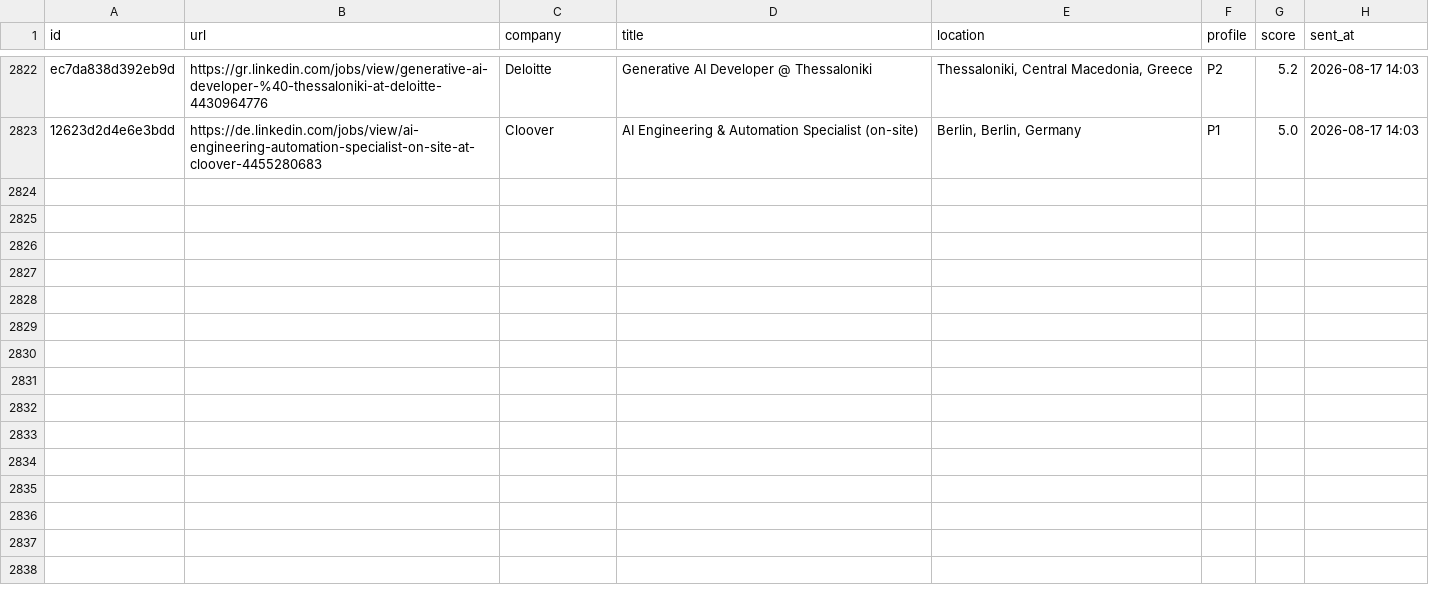
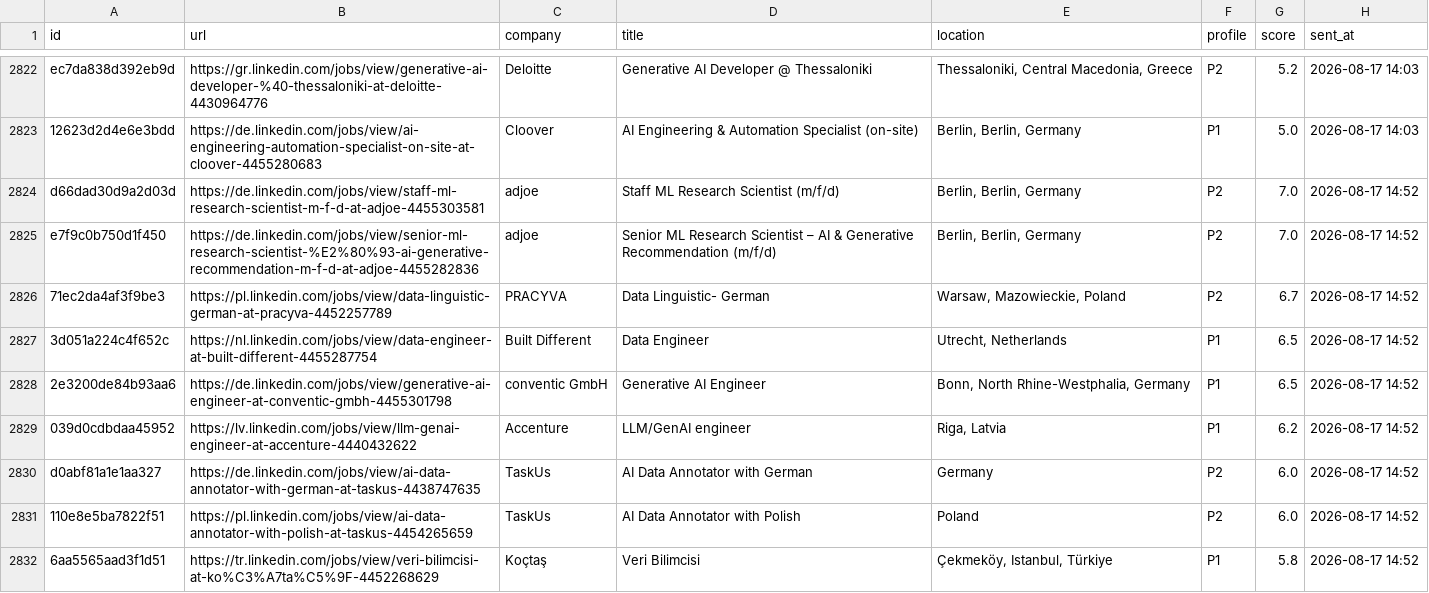
Before and after one commit to semihalperdundar/career-ops-agent, a TSV file: data/telegram-sent.tsv, drawn as a sheet; only a part is shown, gaps mark what is left out; the diff names each change by its address in the sheet, - before the commit and + after, or states it on an @@ line.

```diff
--- a/data/telegram-sent.tsv
+++ b/data/telegram-sent.tsv
+row 2824: d66dad30d9a2d03d | https://de.linkedin.com/jobs/view/staff-ml-research-scientist-m-f-d-at-adjoe-4455303581 | adjoe | Staff ML Research Scientist (m/f/d) | Berlin, Berlin, Germany | P2 | 7.0 | 2026-08-17 14:52
+row 2825: e7f9c0b750d1f450 | https://de.linkedin.com/jobs/view/senior-ml-research-scientist-%E2%80%93-ai-generative-recommendation-m-f-d-at-adjoe-4455282836 | adjoe | Senior ML Research Scientist – AI & Generative Recommendation (m/f/d) | Berlin, Berlin, Germany | P2 | 7.0 | 2026-08-17 14:52
+row 2826: 71ec2da4af3f9be3 | https://pl.linkedin.com/jobs/view/data-linguistic-german-at-pracyva-4452257789 | PRACYVA | Data Linguistic- German | Warsaw, Mazowieckie, Poland | P2 | 6.7 | 2026-08-17 14:52
+row 2827: 3d051a224c4f652c | https://nl.linkedin.com/jobs/view/data-engineer-at-built-different-4455287754 | Built Different | Data Engineer | Utrecht, Netherlands | P1 | 6.5 | 2026-08-17 14:52
+row 2828: 2e3200de84b93aa6 | https://de.linkedin.com/jobs/view/generative-ai-engineer-at-conventic-gmbh-4455301798 | conventic GmbH | Generative AI Engineer | Bonn, North Rhine-Westphalia, Germany | P1 | 6.5 | 2026-08-17 14:52
+row 2829: 039d0cdbdaa45952 | https://lv.linkedin.com/jobs/view/llm-genai-engineer-at-accenture-4440432622 | Accenture | LLM/GenAI engineer | Riga, Latvia | P1 | 6.2 | 2026-08-17 14:52
+row 2830: d0abf81a1e1aa327 | https://de.linkedin.com/jobs/view/ai-data-annotator-with-german-at-taskus-4438747635 | TaskUs | AI Data Annotator with German | Germany | P2 | 6.0 | 2026-08-17 14:52
+row 2831: 110e8e5ba7822f51 | https://pl.linkedin.com/jobs/view/ai-data-annotator-with-polish-at-taskus-4454265659 | TaskUs | AI Data Annotator with Polish | Poland | P2 | 6.0 | 2026-08-17 14:52
+row 2832: 6aa5565aad3f1d51 | https://tr.linkedin.com/jobs/view/veri-bilimcisi-at-ko%C3%A7ta%C5%9F-4452268629 | Koçtaş | Veri Bilimcisi | Çekmeköy, Istanbul, Türkiye | P1 | 5.8 | 2026-08-17 14:52
```
Also changed, not shown: data/telegram-archive.tsv, 2 other files.
